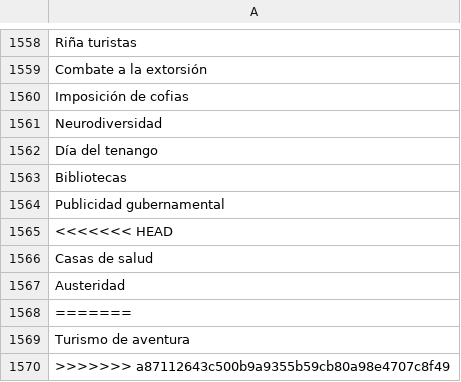
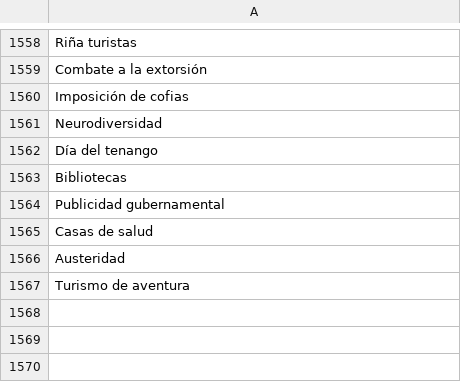
Before and after one commit to thelonious9/Enlaces, a CSV file: Tema.csv, drawn as a sheet; only a part is shown, gaps mark what is left out; the diff names each change by its address in the sheet, - before the commit and + after, or states it on an @@ line.

Commit message:
Correcciones

```diff
--- a/Tema.csv
+++ b/Tema.csv
-row 1565: <<<<<<< HEAD
-row 1568: =======
-row 1570: >>>>>>> a87112643c500b9a9355b59cb80a98e4707c8f49
```
